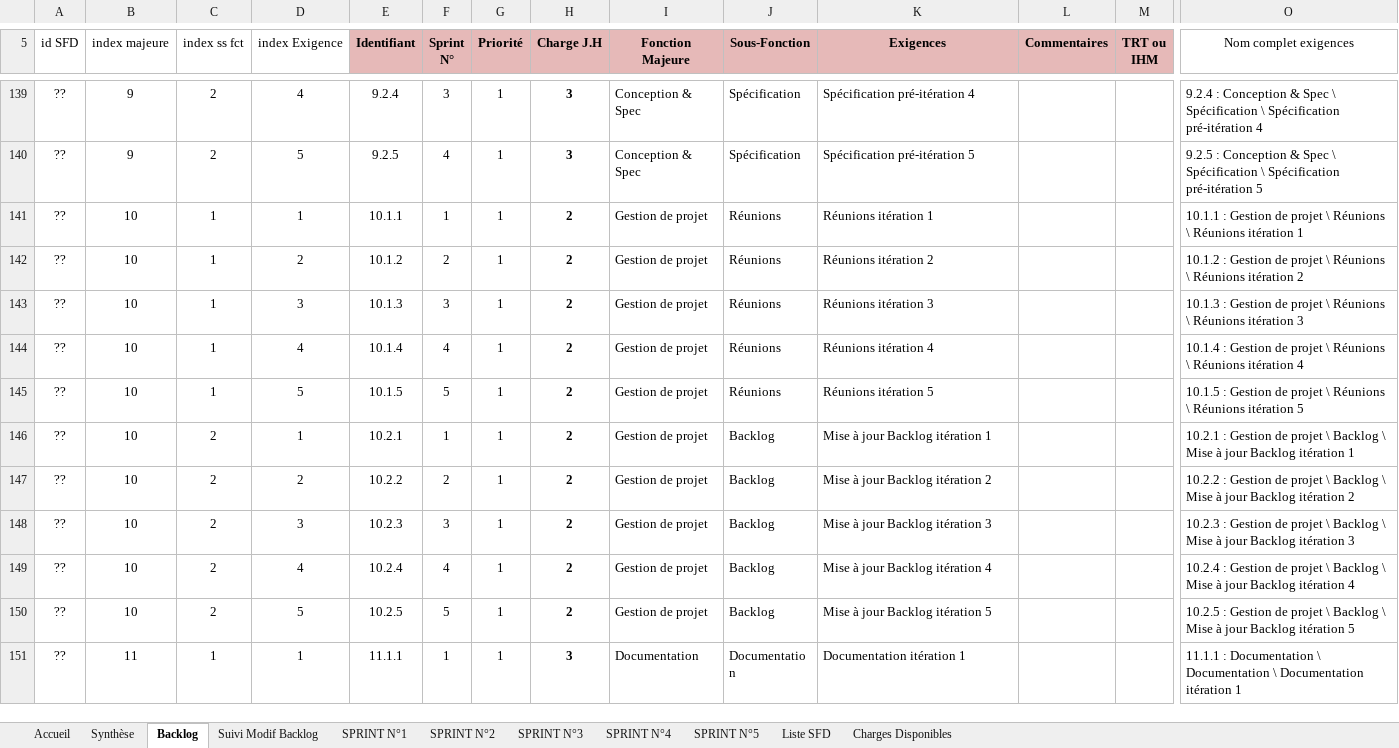
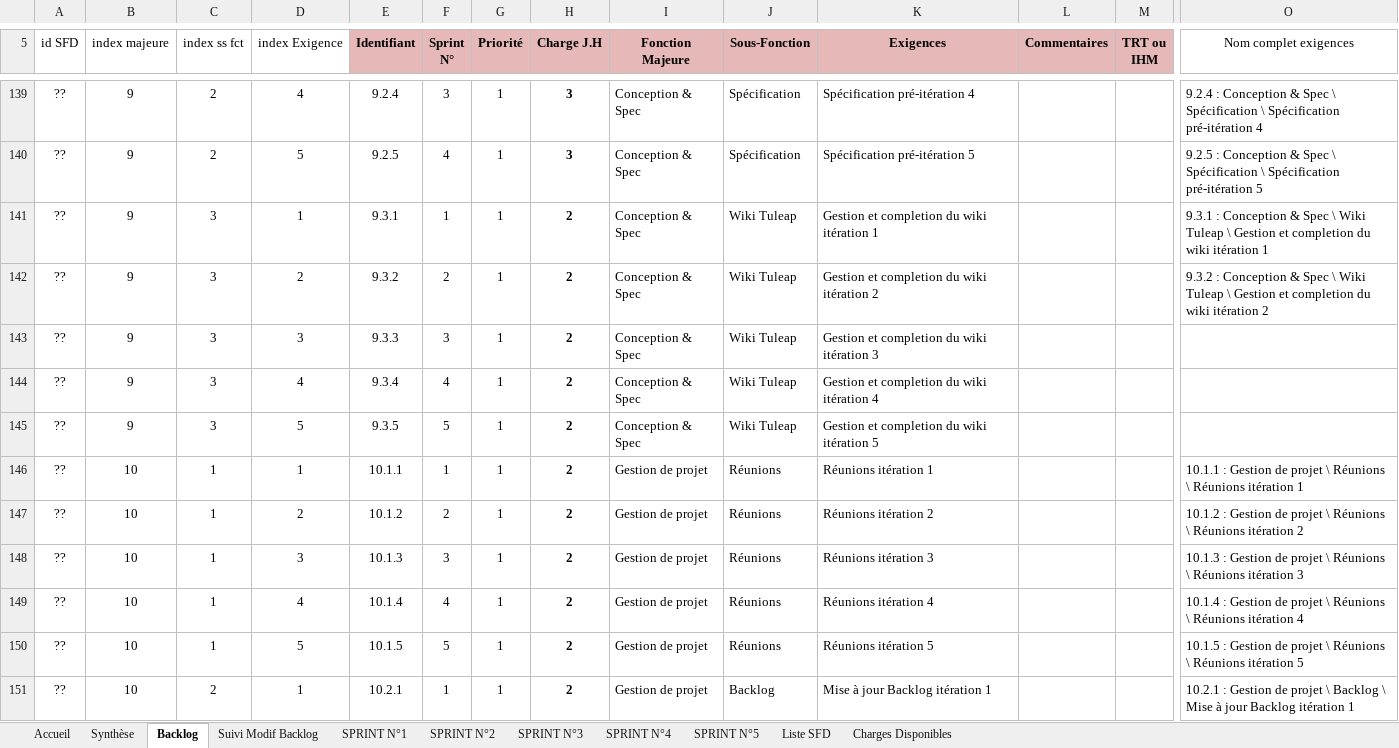
Before and after one commit to fletellier/cervin, an Excel workbook: doc/2014/AconitBacklogV2.xlsx, sheet Backlog, drawn as a sheet; only a part is shown, gaps mark what is left out; the shorter side is filled out with more unchanged rows; values as stored, in another font and other column widths than the file's, no borders; conditional formats not drawn; rows hold the shown columns only; the diff names each change by its address in the sheet, - before the commit and + after, or states it on an @@ line.

Commit message:
maj backlog

```diff
--- a/doc/2014/AconitBacklogV2.xlsx (sheet Backlog)
+++ b/doc/2014/AconitBacklogV2.xlsx (sheet Backlog)
+row 141: ?? | 9 | 3 | 1 | 9.3.1 | 1 | 1 | 2 | Conception & Spec | Wiki Tuleap | Gestion et completion du wiki itération 1 |  |  | 9.3.1 : Conception & Spec \ Wiki Tuleap \ Gestion et completion du wiki itération 1
+row 142: ?? | 9 | 3 | 2 | 9.3.2 | 2 | 1 | 2 | Conception & Spec | Wiki Tuleap | Gestion et completion du wiki itération 2 |  |  | 9.3.2 : Conception & Spec \ Wiki Tuleap \ Gestion et completion du wiki itération 2
+row 143: ?? | 9 | 3 | 3 | 9.3.3 | 3 | 1 | 2 | Conception & Spec | Wiki Tuleap | Gestion et completion du wiki itération 3
+row 144: ?? | 9 | 3 | 4 | 9.3.4 | 4 | 1 | 2 | Conception & Spec | Wiki Tuleap | Gestion et completion du wiki itération 4
+row 145: ?? | 9 | 3 | 5 | 9.3.5 | 5 | 1 | 2 | Conception & Spec | Wiki Tuleap | Gestion et completion du wiki itération 5
```
Also changed, not shown: sheet SPRINT N°5, sheet SPRINT N°2, sheet SPRINT N°3, sheet SPRINT N°1, sheet SPRINT N°4, sheet Synthèse, formulas that keep their value, hidden cells, charts or pictures.
